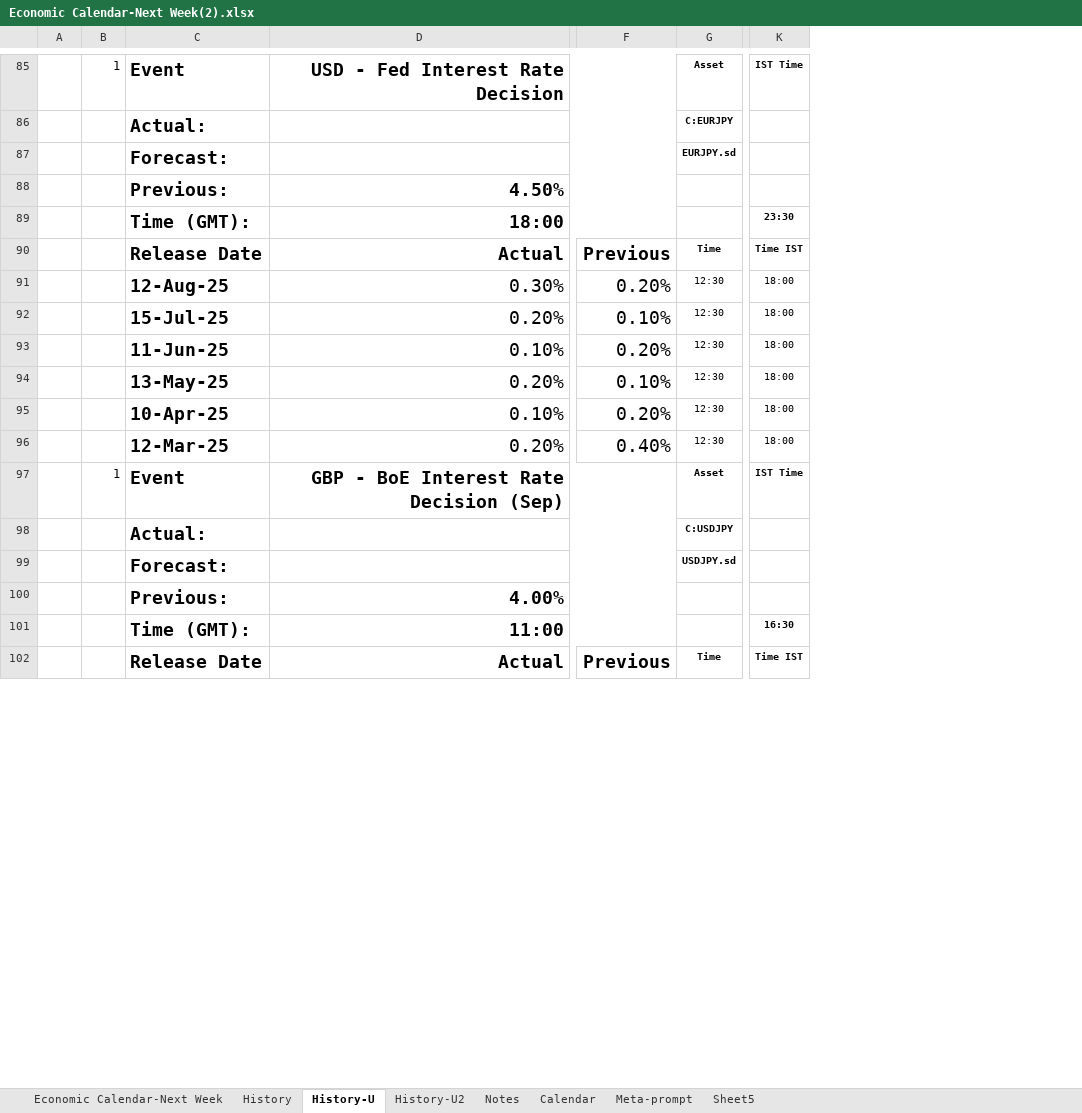
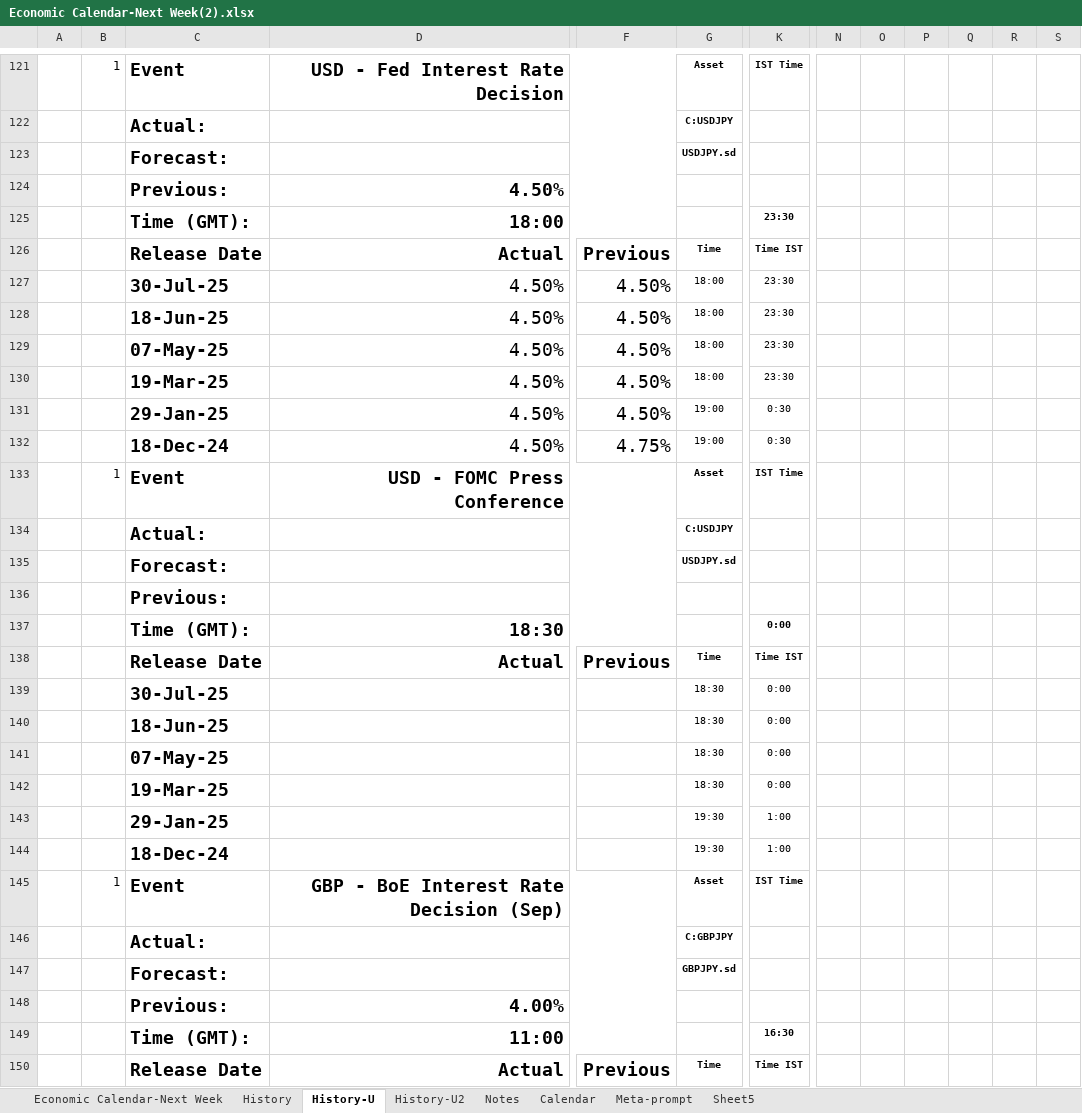
Before and after one commit to pawan-pro/qti-20241210, an Excel workbook: public/blogs/blog-pdf/Economic Calendar-Next Week(2).xlsx, sheet History-U, drawn as a sheet; only a part is shown, gaps mark what is left out; values as stored, in another font and other column widths than the file's, no borders; removed rows and columns are numbered as before the commit, all else as after; rows hold the shown columns only; the diff covers the shown part only; the diff names each change by its address in the sheet, - before the commit and + after, or states it on an @@ line.

```diff
--- a/public/blogs/blog-pdf/Economic Calendar-Next Week(2).xlsx (sheet History-U)
+++ b/public/blogs/blog-pdf/Economic Calendar-Next Week(2).xlsx (sheet History-U)
-column A, empty
+column A, empty
+column N, empty
+column O, empty
+column P, empty
+column Q, empty
+column R, empty
+column S, empty
-G122: C:EURJPY
+G122: C:USDJPY
-G123: EURJPY.sd
+G123: USDJPY.sd
-row 91:  |  | 12-Aug-25 | 0.30% | 0.20% | 12:30 | 18:00
-row 92:  |  | 15-Jul-25 | 0.20% | 0.10% | 12:30 | 18:00
-row 93:  |  | 11-Jun-25 | 0.10% | 0.20% | 12:30 | 18:00
-row 94:  |  | 13-May-25 | 0.20% | 0.10% | 12:30 | 18:00
-row 95:  |  | 10-Apr-25 | 0.10% | 0.20% | 12:30 | 18:00
-row 96:  |  | 12-Mar-25 | 0.20% | 0.40% | 12:30 | 18:00
+row 127:  |  | 30-Jul-25 | 4.50% | 4.50% | 18:00 | 23:30
+row 128:  |  | 18-Jun-25 | 4.50% | 4.50% | 18:00 | 23:30
+row 129:  |  | 07-May-25 | 4.50% | 4.50% | 18:00 | 23:30
+row 130:  |  | 19-Mar-25 | 4.50% | 4.50% | 18:00 | 23:30
+row 131:  |  | 29-Jan-25 | 4.50% | 4.50% | 19:00 | 0:30
+row 132:  |  | 18-Dec-24 | 4.50% | 4.75% | 19:00 | 0:30
+row 133:  | 1 | Event | USD - FOMC Press Conference |  | Asset | IST Time
+row 134:  |  | Actual: |  |  | C:USDJPY
@@ row 195 moved to row 135: Forecast: @@
+row 136:  |  | Previous:
+row 137:  |  | Time (GMT): | 18:30 |  |  | 0:00
@@ row 186 moved to row 138: Release Date @@
+row 139:  |  | 30-Jul-25 |  |  | 18:30 | 0:00
+row 140:  |  | 18-Jun-25 |  |  | 18:30 | 0:00
+row 141:  |  | 07-May-25 |  |  | 18:30 | 0:00
+row 142:  |  | 19-Mar-25 |  |  | 18:30 | 0:00
+row 143:  |  | 29-Jan-25 |  |  | 19:30 | 1:00
+row 144:  |  | 18-Dec-24 |  |  | 19:30 | 1:00
-G146: C:USDJPY
+G146: C:GBPJPY
+row 147:  |  | Forecast: |  |  | GBPJPY.sd
```
Also changed, not shown: 81 added rows, 52 removed rows, 7 moved rows, 220 hidden or unhidden rows, 30 edited cells and cell formats elsewhere in this sheet, sheet History, sheet History-U2, sheet Calendar, sheet Economic Calendar-Next Week, formulas that keep their value, hidden cells, 5 other files.
